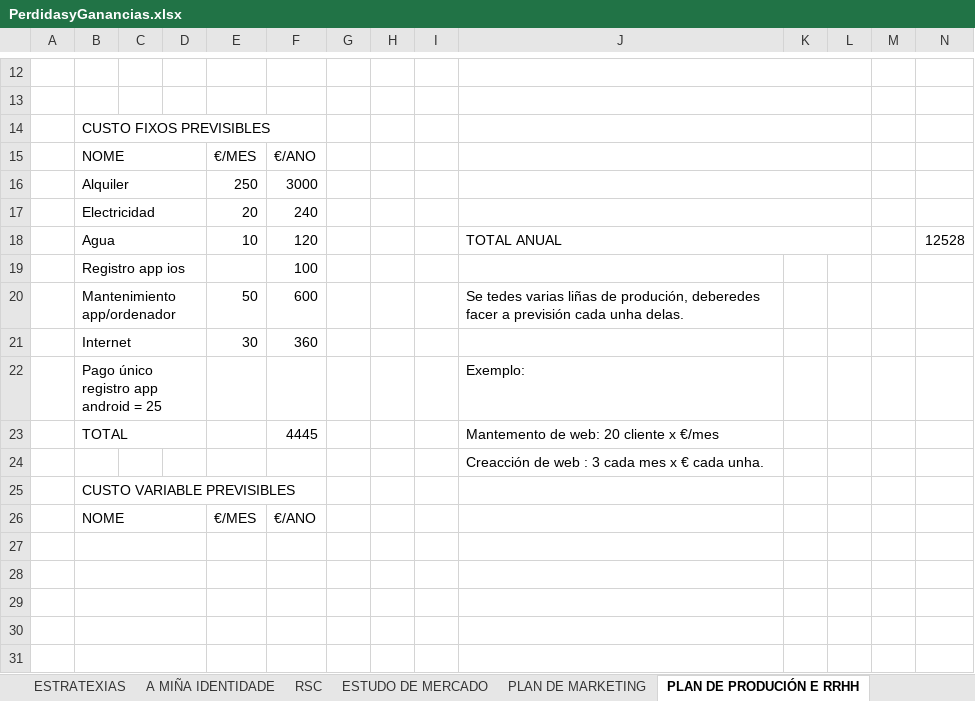
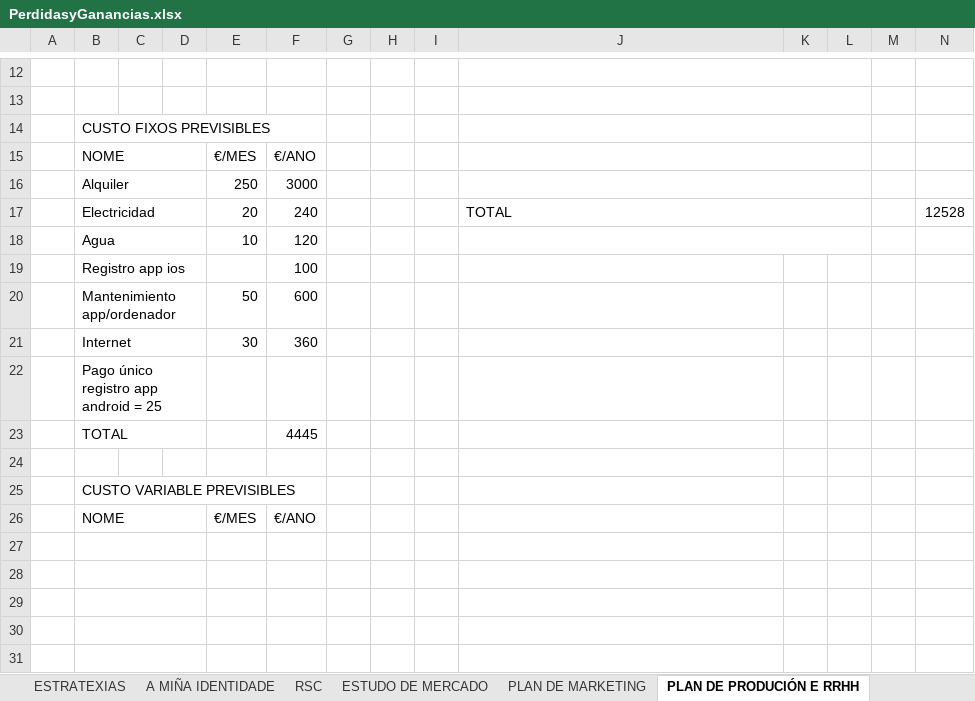
Before and after one commit to BdeBernal/TemarioDAW2, an Excel workbook: Temario/EIE/PerdidasyGanancias.xlsx, sheet PLAN DE PRODUCIÓN E RRHH, drawn as a sheet; only a part is shown, gaps mark what is left out; values as stored, in another font and other column widths than the file's, no borders; the diff names each change by its address in the sheet, - before the commit and + after, or states it on an @@ line.

```diff
--- a/Temario/EIE/PerdidasyGanancias.xlsx (sheet PLAN DE PRODUCIÓN E RRHH)
+++ b/Temario/EIE/PerdidasyGanancias.xlsx (sheet PLAN DE PRODUCIÓN E RRHH)
-J17: (empty)
+J17: TOTAL
-N17: (empty)
+N17: 12528
-J18: TOTAL ANUAL
+J18: (empty)
-N18: 12528
+N18: (empty)
-J20: Se tedes varias liñas de produción, deberedes facer a previsión cada unha delas.
+J20: (empty)
-J22: Exemplo:
+J22: (empty)
-J23: Mantemento de web: 20 cliente x €/mes
+J23: (empty)
-J24: Creacción de web : 3 cada mes x € cada unha.
+J24: (empty)
```
Also changed, not shown: sheet BALANCE PREVISIONAL FINAL, sheet FORMA XURÍDICAS E TRÁMITES, 16 other files.
